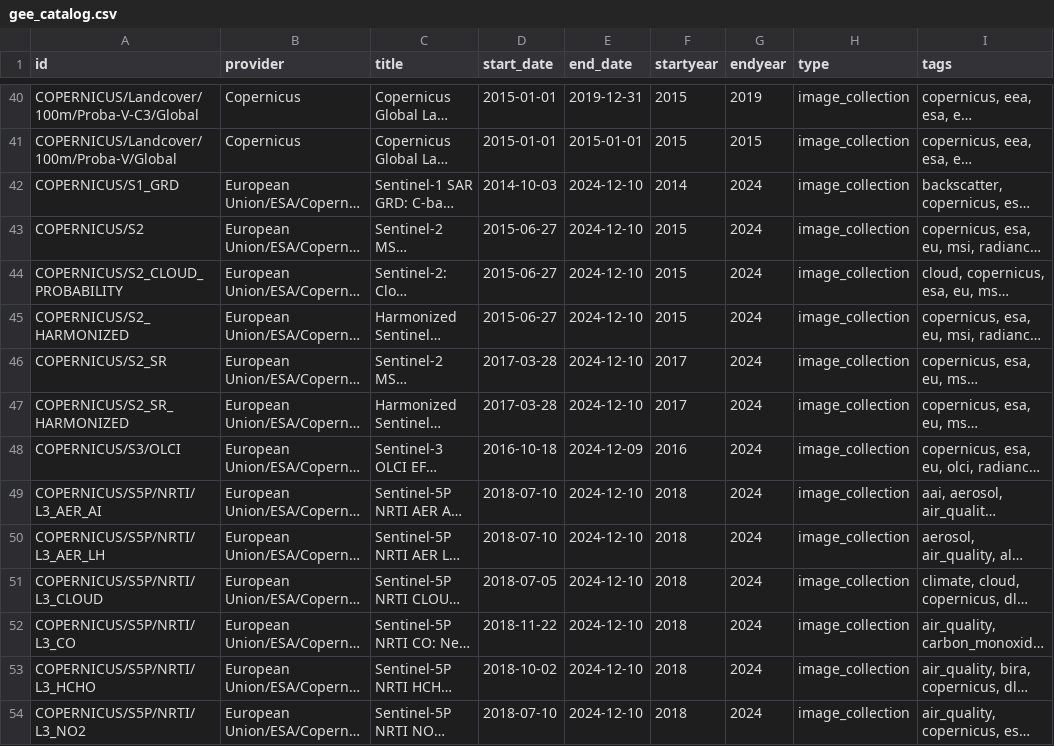
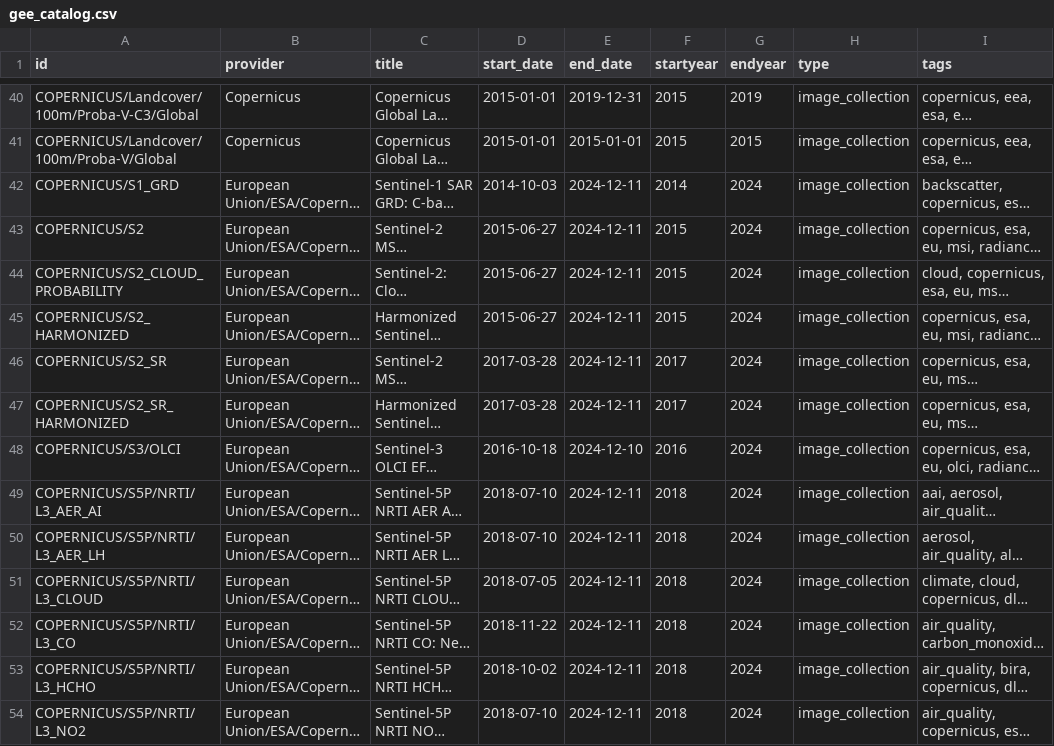
Before and after one commit to scarlettlee/Earth-Engine-Datasets-List, a CSV file: gee_catalog.csv, drawn as a sheet; only a part is shown, gaps mark what is left out; long unchanged cells end in …; the diff covers the shown part only; the diff names each change by its address in the sheet, - before the commit and + after, or states it on an @@ line.

```diff
--- a/gee_catalog.csv
+++ b/gee_catalog.csv
-E42:E47 (end_date): 2024-12-10
+E42:E47 (end_date): 2024-12-11
-E48 (end_date): 2024-12-09
+E48 (end_date): 2024-12-10
-E49:E54 (end_date): 2024-12-10
+E49:E54 (end_date): 2024-12-11
```
Also changed, not shown: 68 edited cells elsewhere in this file, 1 other file.
